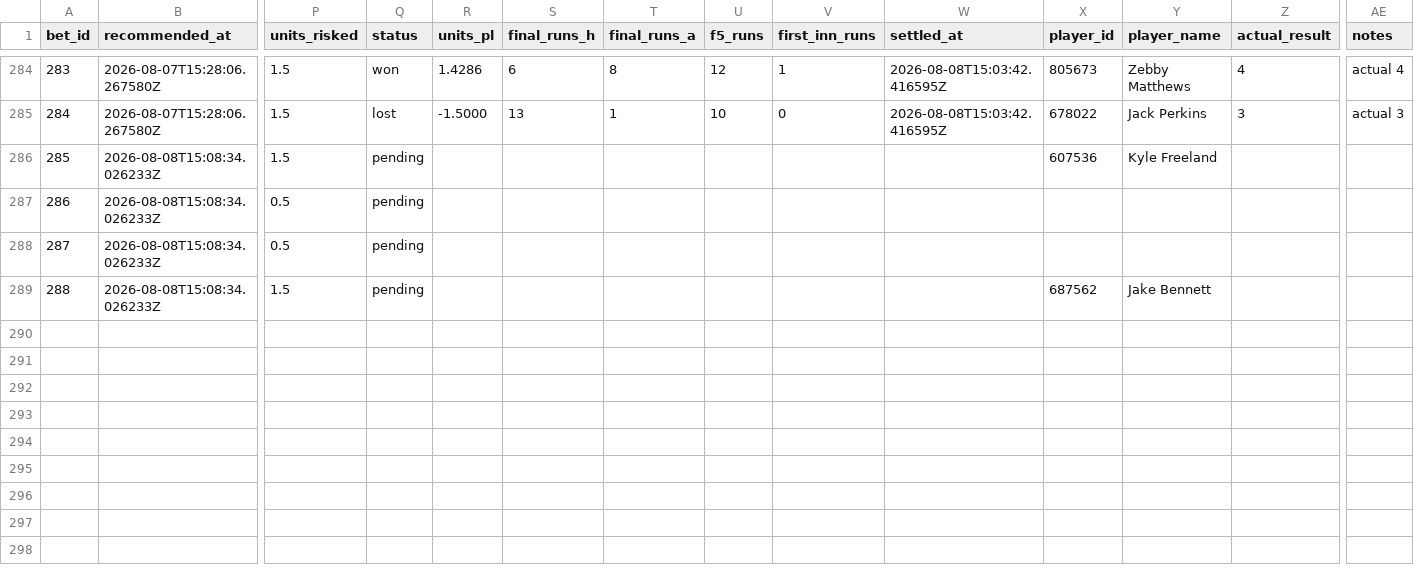
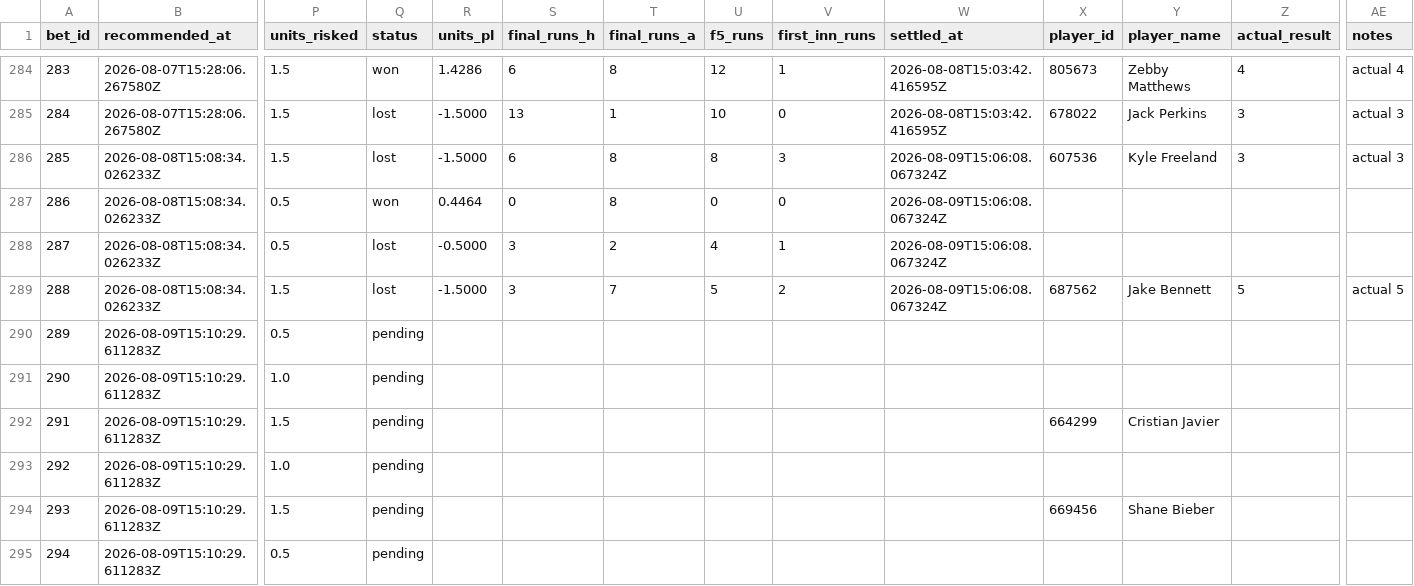
Before and after one commit to Scottguts/mlb-sharp, a CSV file: mlb_data/bet_log.csv, drawn as a sheet; only a part is shown, gaps mark what is left out; rows hold the shown columns only; the diff names each change by its address in the sheet, - before the commit and + after, or states it on an @@ line.

```diff
--- a/mlb_data/bet_log.csv
+++ b/mlb_data/bet_log.csv
-Q286 (status): pending
+Q286 (status): lost
-R286 (units_pl): (empty)
+R286 (units_pl): -1.5000
-S286 (final_runs_h): (empty)
+S286 (final_runs_h): 6
-T286:T287 (final_runs_a): (empty)
+T286:T287 (final_runs_a): 8
-U286 (f5_runs): (empty)
+U286 (f5_runs): 8
-V286 (first_inn_runs): (empty)
+V286 (first_inn_runs): 3
-W286:W289 (settled_at): (empty)
+W286:W289 (settled_at): 2026-08-09T15:06:08.067324Z
-Z286 (actual_result): (empty)
+Z286 (actual_result): 3
-AE286 (notes): (empty)
+AE286 (notes): actual 3
-Q287 (status): pending
+Q287 (status): won
-R287 (units_pl): (empty)
+R287 (units_pl): 0.4464
-S287 (final_runs_h): (empty)
+S287 (final_runs_h): 0
-U287 (f5_runs): (empty)
+U287 (f5_runs): 0
-V287 (first_inn_runs): (empty)
+V287 (first_inn_runs): 0
-Q288:Q289 (status): pending
+Q288:Q289 (status): lost
-R288 (units_pl): (empty)
+R288 (units_pl): -0.5000
-S288:S289 (final_runs_h): (empty)
+S288:S289 (final_runs_h): 3
-T288 (final_runs_a): (empty)
+T288 (final_runs_a): 2
-U288 (f5_runs): (empty)
+U288 (f5_runs): 4
-V288 (first_inn_runs): (empty)
+V288 (first_inn_runs): 1
-R289 (units_pl): (empty)
+R289 (units_pl): -1.5000
-T289 (final_runs_a): (empty)
+T289 (final_runs_a): 7
-U289 (f5_runs): (empty)
+U289 (f5_runs): 5
-V289 (first_inn_runs): (empty)
+V289 (first_inn_runs): 2
-Z289 (actual_result): (empty)
+Z289 (actual_result): 5
-AE289 (notes): (empty)
+AE289 (notes): actual 5
+row 290: 289 | 2026-08-09T15:10:29.611283Z | 0.5 | pending
+row 291: 290 | 2026-08-09T15:10:29.611283Z | 1.0 | pending
+row 292: 291 | 2026-08-09T15:10:29.611283Z | 1.5 | pending |  |  |  |  |  |  | 664299 | Cristian Javier
+row 293: 292 | 2026-08-09T15:10:29.611283Z | 1.0 | pending
+row 294: 293 | 2026-08-09T15:10:29.611283Z | 1.5 | pending |  |  |  |  |  |  | 669456 | Shane Bieber
+row 295: 294 | 2026-08-09T15:10:29.611283Z | 0.5 | pending
```
Also changed, not shown: mlb_data/prop_paper_log.csv, 23 other files.
